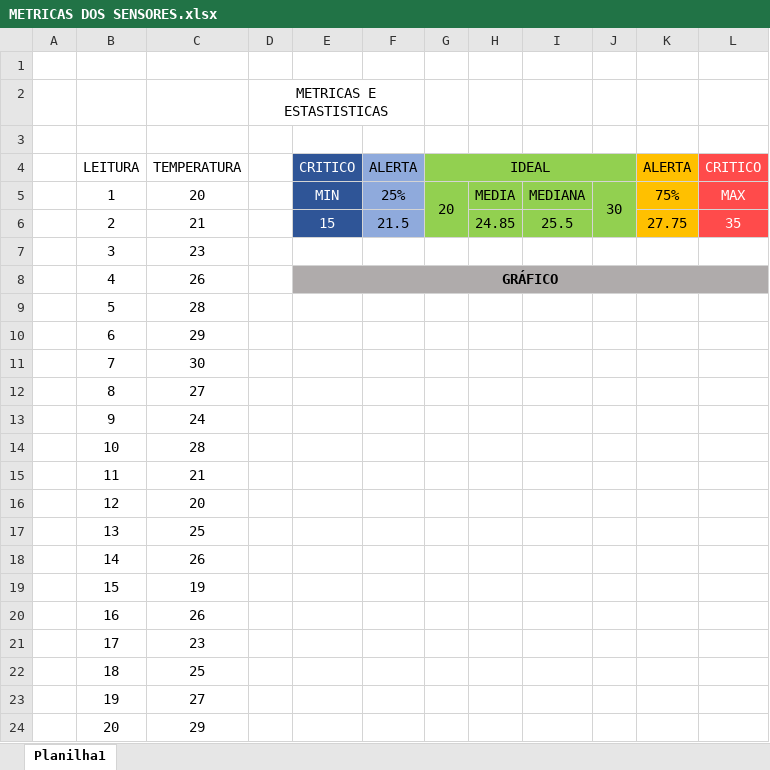
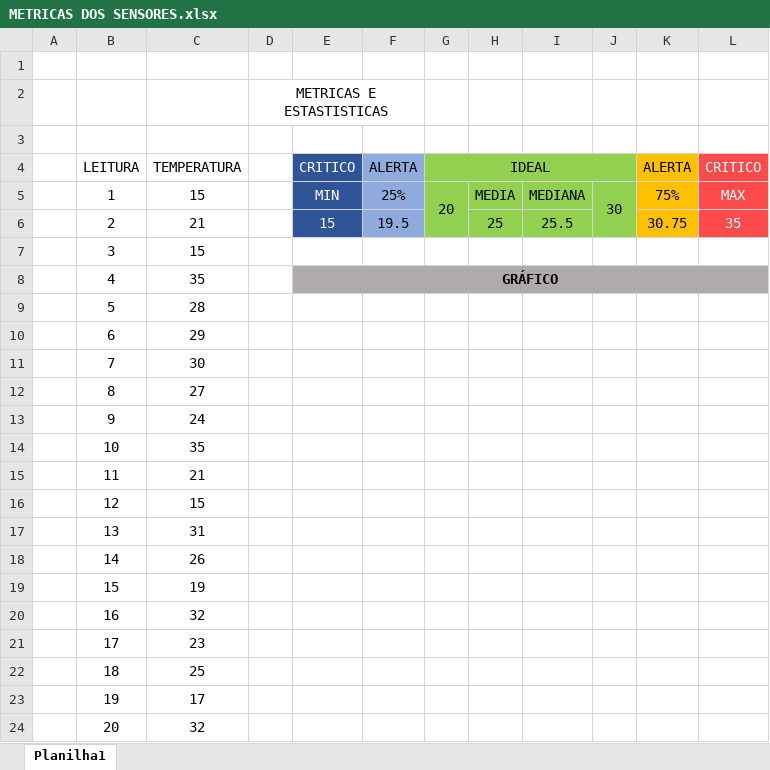
Before and after one commit to MatheusAlencarG/Grupo-11--Microalgas, an Excel workbook: Pi/Documentação/METRICAS DOS SENSORES.xlsx, sheet Planilha1, drawn as a sheet; values as stored, in another font and other column widths than the file's, no borders; charts and pictures not drawn; the diff names each change by its address in the sheet, - before the commit and + after, or states it on an @@ line.

Commit message:
Atualização metricas sensores

```diff
--- a/Pi/Documentação/METRICAS DOS SENSORES.xlsx (sheet Planilha1)
+++ b/Pi/Documentação/METRICAS DOS SENSORES.xlsx (sheet Planilha1)
-C5: 20
+C5: 15
-F6: 21.5
+F6: 19.5
-H6: 24.85
+H6: 25
-K6: 27.75
+K6: 30.75
-C7: 23
+C7: 15
-C8: 26
+C8: 35
-C14: 28
+C14: 35
-C16: 20
+C16: 15
-C17: 25
+C17: 31
-C20: 26
+C20: 32
-C23: 27
+C23: 17
-C24: 29
+C24: 32
```
Also changed, not shown: charts or pictures, 2 other files.
